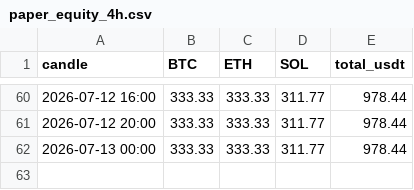
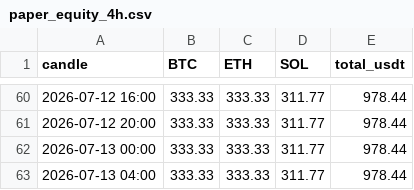
Before and after one commit to 4lxn/trading-bot, a CSV file: docs/paper_equity_4h.csv, drawn as a sheet; only a part is shown, gaps mark what is left out; the diff names each change by its address in the sheet, - before the commit and + after, or states it on an @@ line.

Commit message:
paper: equity through 2026-07-12, 4h 2026-07-13 04:00

```diff
--- a/docs/paper_equity_4h.csv
+++ b/docs/paper_equity_4h.csv
+row 63: 2026-07-13 04:00 | 333.33 | 333.33 | 311.77 | 978.44
```
Also changed, not shown: docs/hold_equity_4h.csv, 2 other files.
